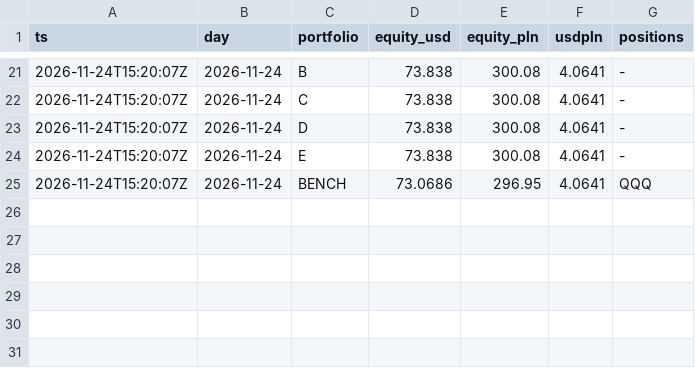
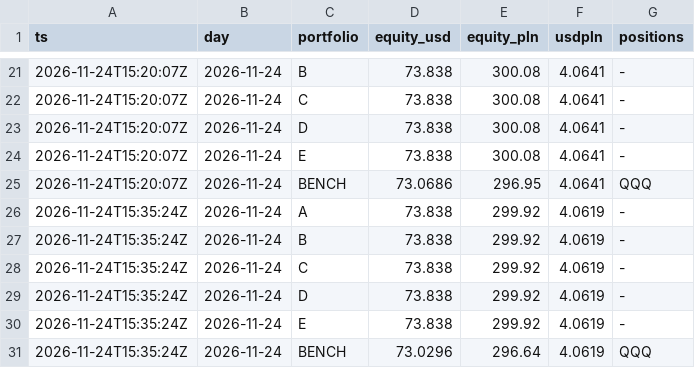
Before and after one commit to klasieyolo-jpg/gielda-max, a CSV file: data/equity.csv, drawn as a sheet; only a part is shown, gaps mark what is left out; the diff names each change by its address in the sheet, - before the commit and + after, or states it on an @@ line.

```diff
--- a/data/equity.csv
+++ b/data/equity.csv
+row 26: 2026-11-24T15:35:24Z | 2026-11-24 | A | 73.838 | 299.92 | 4.0619 | -
+row 27: 2026-11-24T15:35:24Z | 2026-11-24 | B | 73.838 | 299.92 | 4.0619 | -
+row 28: 2026-11-24T15:35:24Z | 2026-11-24 | C | 73.838 | 299.92 | 4.0619 | -
+row 29: 2026-11-24T15:35:24Z | 2026-11-24 | D | 73.838 | 299.92 | 4.0619 | -
+row 30: 2026-11-24T15:35:24Z | 2026-11-24 | E | 73.838 | 299.92 | 4.0619 | -
+row 31: 2026-11-24T15:35:24Z | 2026-11-24 | BENCH | 73.0296 | 296.64 | 4.0619 | QQQ
```
Also changed, not shown: 3 other files.
